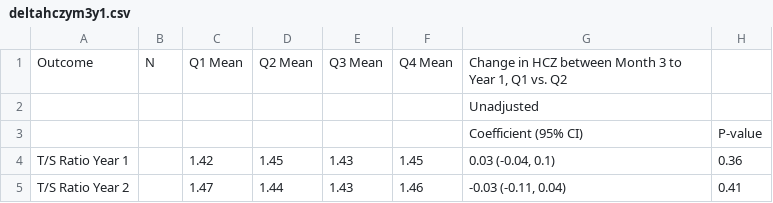
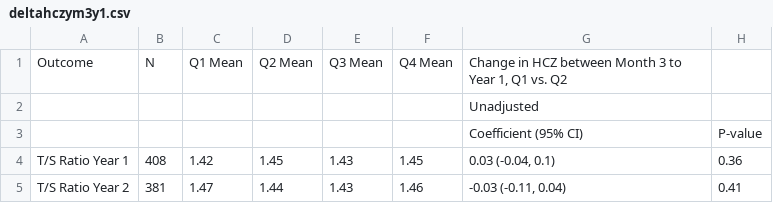
Before and after one commit to washb-eed-substudies/ee-secondary, a CSV file: tables/miso11-post-hoc-supplementary/deltahczym3y1.csv, drawn as a sheet; only a part is shown; the diff names each change by its address in the sheet, - before the commit and + after, or states it on an @@ line.

Commit message:
updated tables with n

```diff
--- a/tables/miso11-post-hoc-supplementary/deltahczym3y1.csv
+++ b/tables/miso11-post-hoc-supplementary/deltahczym3y1.csv
-B4: (empty)
+B4: 408
-B5: (empty)
+B5: 381
```
Also changed, not shown: tables/miso11-post-hoc-supplementary/deltawazym3y1.csv, tables/miso11-post-hoc-supplementary/deltawhzym3y1.csv, 43 other files.
